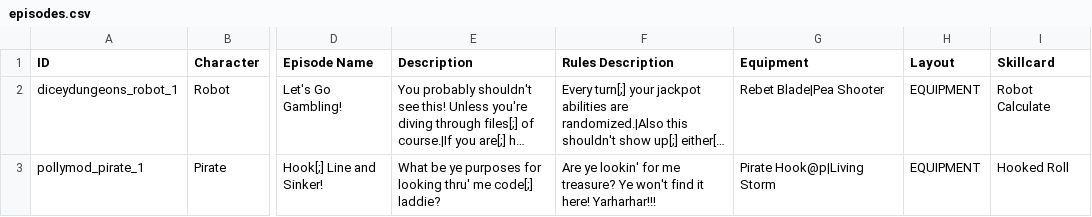
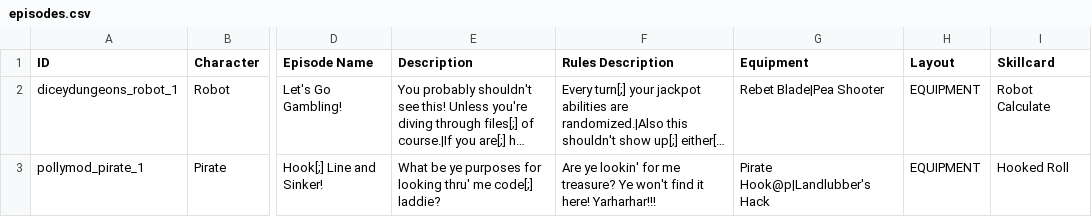
Before and after one commit to Polly224/pollymod, a CSV file: data/text/episodes.csv, drawn as a sheet; only a part is shown, gaps mark what is left out; long unchanged cells end in …; the diff names each change by its address in the sheet, - before the commit and + after, or states it on an @@ line.

```diff
--- a/data/text/episodes.csv
+++ b/data/text/episodes.csv
-G3 (Equipment): Pirate Hook@p|Living Storm
+G3 (Equipment): Pirate Hook@p|Landlubber's Hack
```
Also changed, not shown: _append/data/text/statuseffects.csv, 3 other files.
